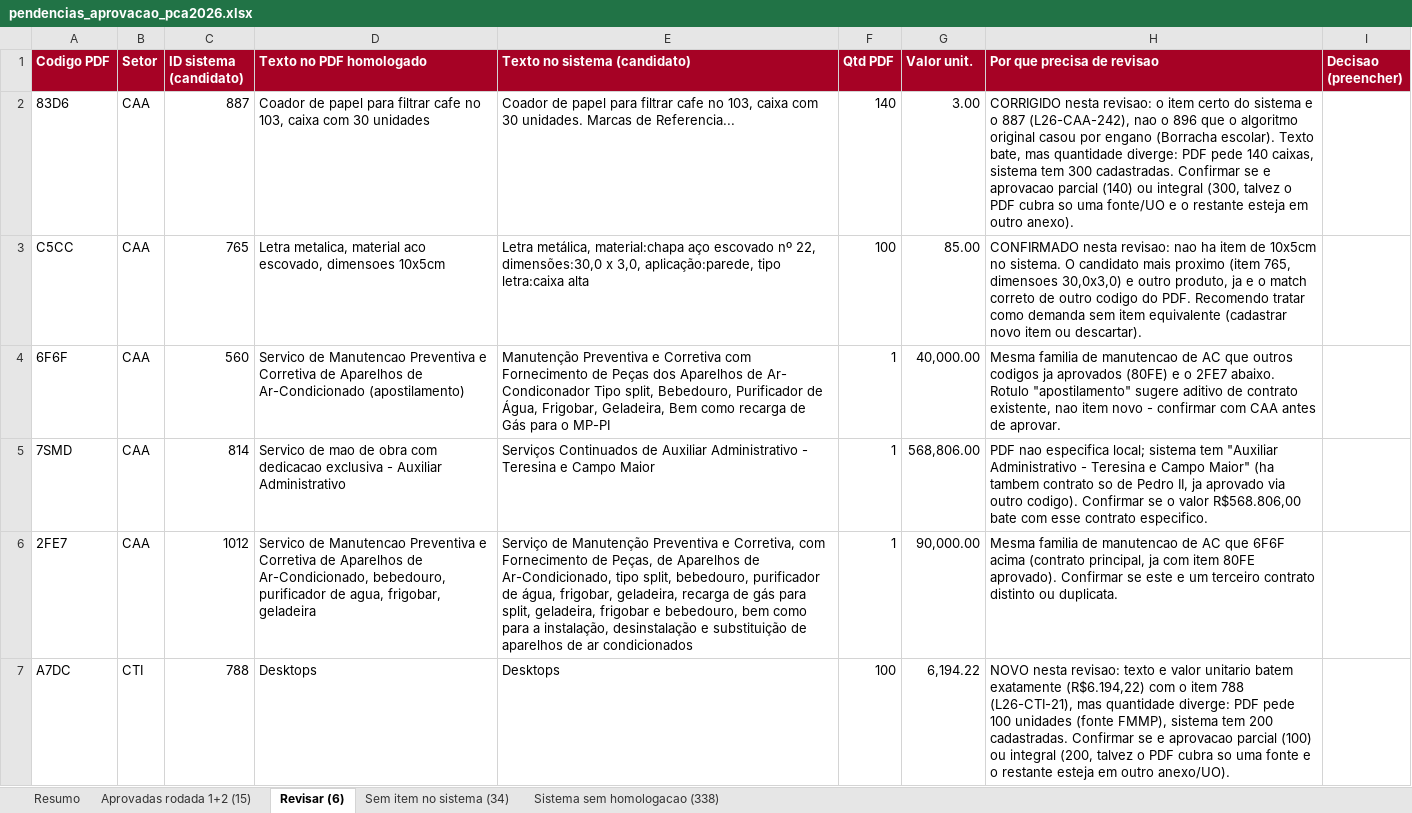
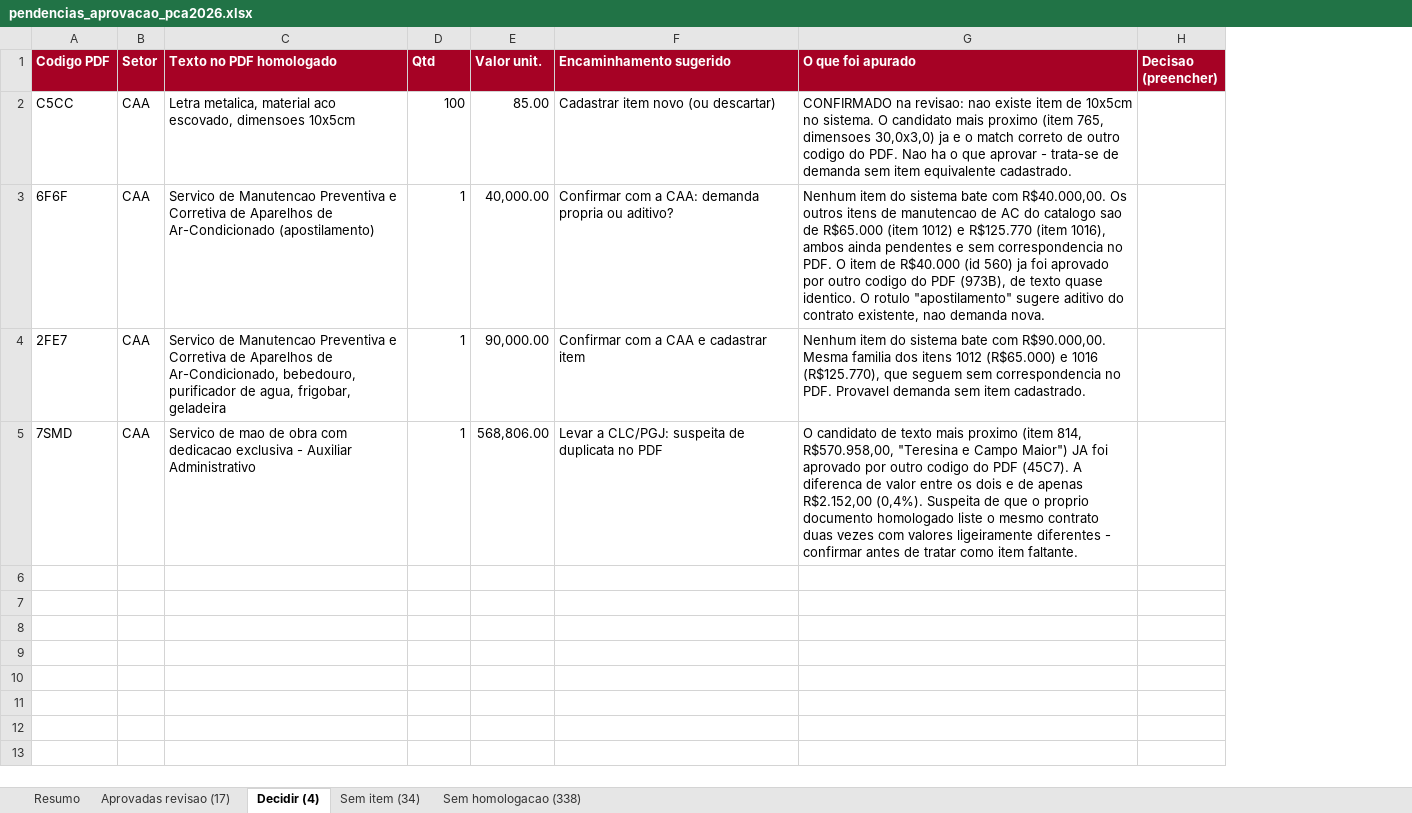
Before and after one commit to Thiago-Nog84/pca-multiexercicio-backend, an Excel workbook: data/pca/pendencias_aprovacao_pca2026.xlsx, sheet Decidir (4), drawn as a sheet; values as stored, in another font and other column widths than the file's, no borders; removed rows and columns are numbered as before the commit, all else as after; the diff names each change by its address in the sheet, - before the commit and + after, or states it on an @@ line.

Commit message:
feat(pca-2026): aprova parcialmente 83D6 e A7DC conforme quantitativo do PDF homologado
Nos dois casos o item do sistema estava correto (887/L26-CAA-242 e 788/L26-CTI-21, identificados na segunda revisao), mas o documento homologado registra quantidade menor que a cadastrada: 140 de 300 coadores e 100 de 200 desktops. Aplicada aprovacao parcial pela mesma convencao da tela AnalisarItemPCAView -- pedido original preservado em quantidade_solicitada, valor unitario sem corte, motivo gravado para a unidade requisitante ver. Total aprovado bate com o PDF (R,00 e R.422,00); corte registrado de R.902,00.

Investigacao dos 4 codigos restantes (C5CC, 6F6F, 2FE7, 7SMD) por valor exato contra todo o catalogo, inclusive os clones do exercicio 2027, nao encontrou candidato: nenhum tem item para aprovar. Destaque para o 7SMD, cujo candidato mais proximo ja foi aprovado por outro codigo do PDF (45C7) com diferenca de 0,4% -- possivel duplicata no proprio documento homologado, a confirmar com a CLC/PGJ. Encaminhamento de cada um na aba Decidir da planilha.

Situacao: 270 das 308 demandas do PDF aprovadas, 4 aguardando decisao, 34 sem item cadastrado.

```diff
--- a/data/pca/pendencias_aprovacao_pca2026.xlsx (sheet Decidir (4))
+++ b/data/pca/pendencias_aprovacao_pca2026.xlsx (sheet Decidir (4))
-sheet tab: Aprovadas rodada 1+2 (15)
+sheet tab: Aprovadas revisao (17)
-sheet tab: Revisar (6)
+sheet tab: Decidir (4)
-sheet tab: Sem item no sistema (34)
+sheet tab: Sem item (34)
-sheet tab: Sistema sem homologacao (338)
+sheet tab: Sem homologacao (338)
-column C (ID sistema (candidato)), rows 3-5: 765 | 560 | 814
-column E (Texto no sistema (candidato)), rows 3-5: Letra metálica, material:chapa aço escovado nº 22, dimensões:30,0 x 3,0, aplicação:parede, tipo letra:caixa alta | Manutenção Preventiva e Corretiva com Fornecimento de Peças dos Aparelhos de Ar- Condiconador Tipo split, Bebedouro, Purificador de Água, Frigobar, Geladeira, Bem como recarga de Gás para o MP-PI | Serviços Continuados de Auxiliar Administrativo - Teresina e Campo Maior
-column H (Por que precisa de revisao), rows 3-5: CONFIRMADO nesta revisao: nao ha item de 10x5cm no sistema. O candidato mais proximo (item 765, dimensoes 30,0x3,0) e outro produto, ja e o match correto de outro codigo do PDF. Recomendo tratar como demanda sem item equivalente (cadastrar novo item ou descartar). | Mesma familia de manutencao de AC que outros codigos ja aprovados (80FE) e o 2FE7 abaixo. Rotulo "apostilamento" sugere aditivo de contrato existente, nao item novo - confirmar com CAA antes de aprovar. | PDF nao especifica local; sistema tem "Auxiliar Administrativo - Teresina e Campo Maior" (ha tambem contrato so de Pedro II, ja aprovado via outro codigo). Confirmar se o valor R$568.806,00 bate com esse contrato especifico.
+column F (Encaminhamento sugerido), rows 2-3: Cadastrar item novo (ou descartar) | Confirmar com a CAA: demanda propria ou aditivo?; row 5: Levar a CLC/PGJ: suspeita de duplicata no PDF
+column G (O que foi apurado), rows 2-3: CONFIRMADO na revisao: nao existe item de 10x5cm no sistema. O candidato mais proximo (item 765, dimensoes 30,0x3,0) ja e o match correto de outro codigo do PDF. Nao ha o que aprovar - trata-se de demanda sem item equivalente cadastrado. | Nenhum item do sistema bate com R$40.000,00. Os outros itens de manutencao de AC do catalogo sao de R$65.000 (item 1012) e R$125.770 (item 1016), ambos ainda pendentes e sem correspondencia no PDF. O item de R$40.000 (id 560) ja foi aprovado por outro codigo do PDF (973B), de texto quase identico. O rotulo "apostilamento" sugere aditivo do contrato existente, nao demanda nova.; row 5: O candidato de texto mais proximo (item 814, R$570.958,00, "Teresina e Campo Maior") JA foi aprovado por outro codigo do PDF (45C7). A diferenca de valor entre os dois e de apenas R$2.152,00 (0,4%). Suspeita de que o proprio documento homologado liste o mesmo contrato duas vezes com valores ligeiramente diferentes - confirmar antes de tratar como item faltante.
-D1: Qtd PDF
+D1: Qtd
-row 2: 83D6 | CAA | 887 | Coador de papel para filtrar cafe no 103, caixa com 30 unidades | Coador de papel para filtrar cafe no 103, caixa com 30 unidades. Marcas de Referencia... | 140 | 3.00 | CORRIGIDO nesta revisao: o item certo do sistema e o 887 (L26-CAA-242), nao o 896 que o algoritmo original casou por engano (Borracha escolar). Texto bate, mas quantidade diverge: PDF pede 140 caixas, sistema tem 300 cadastradas. Confirmar se e aprovacao parcial (140) ou integral (300, talvez o PDF cubra so uma fonte/UO e o restante esteja em outro anexo).
@@ row 6 moved to row 4: 2FE7 @@
-row 7: A7DC | CTI | 788 | Desktops | Desktops | 100 | 6,194.22 | NOVO nesta revisao: texto e valor unitario batem exatamente (R$6.194,22) com o item 788 (L26-CTI-21), mas quantidade diverge: PDF pede 100 unidades (fonte FMMP), sistema tem 200 cadastradas. Confirmar se e aprovacao parcial (100) ou integral (200, talvez o PDF cubra so uma fonte e o restante esteja em outro anexo/UO).
```
Also changed, not shown: sheet Aprovadas revisao (17), sheet Resumo, sheet Sem homologacao (338), formulas that keep their value, 3 other files.
